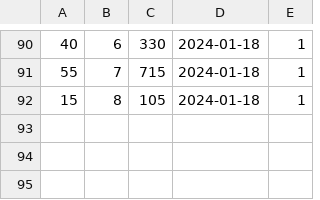
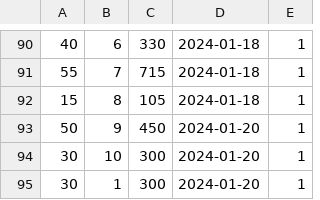
Before and after one commit to zohaibrajan/FitFolio, a CSV file: app/seeds/cardio_logs.csv, drawn as a sheet; only a part is shown, gaps mark what is left out; the diff names each change by its address in the sheet, - before the commit and + after, or states it on an @@ line.

Commit message:
new cardio logs

```diff
--- a/app/seeds/cardio_logs.csv
+++ b/app/seeds/cardio_logs.csv
+row 93: 50 | 9 | 450 | 2024-01-20 | 1
+row 94: 30 | 10 | 300 | 2024-01-20 | 1
+row 95: 30 | 1 | 300 | 2024-01-20 | 1
```
